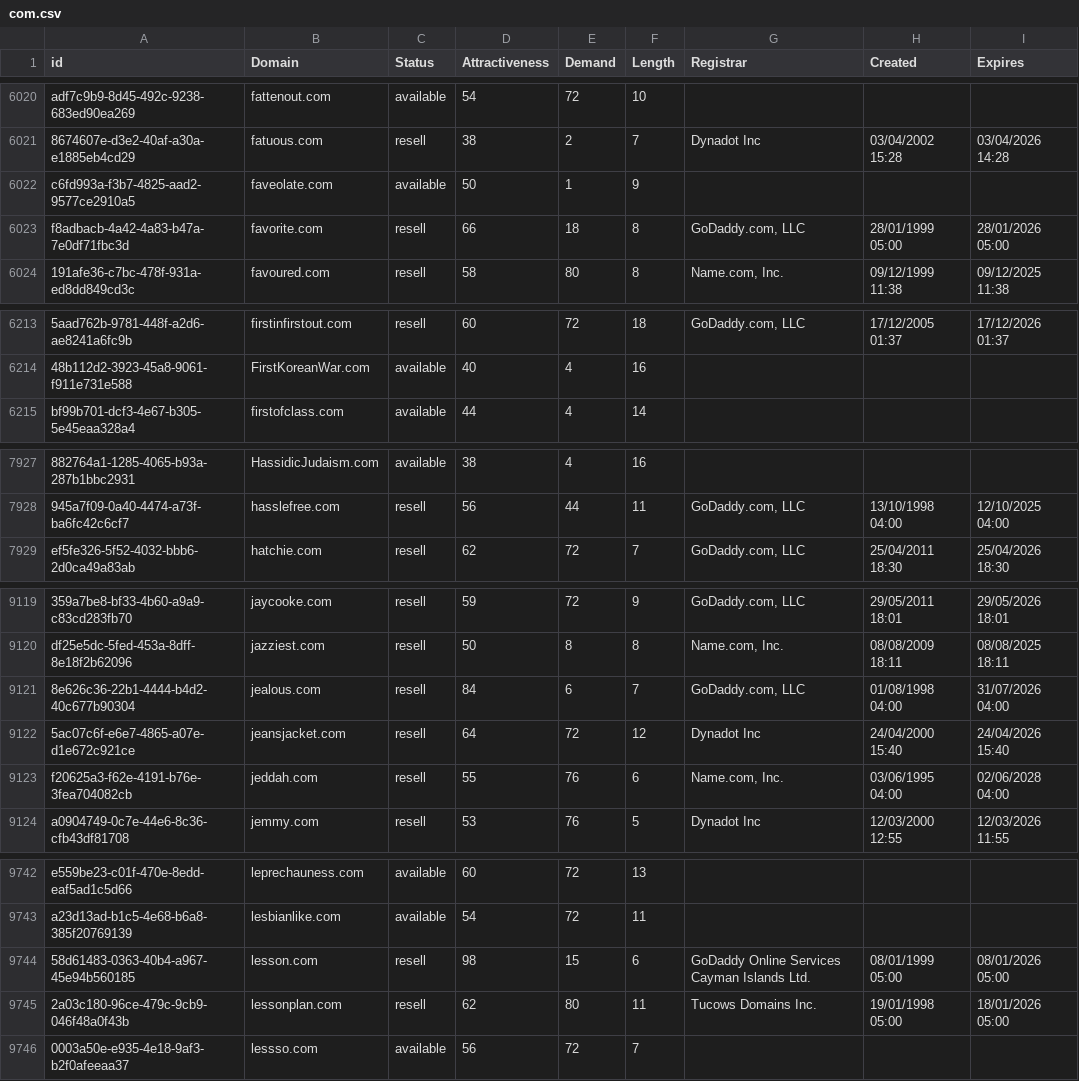
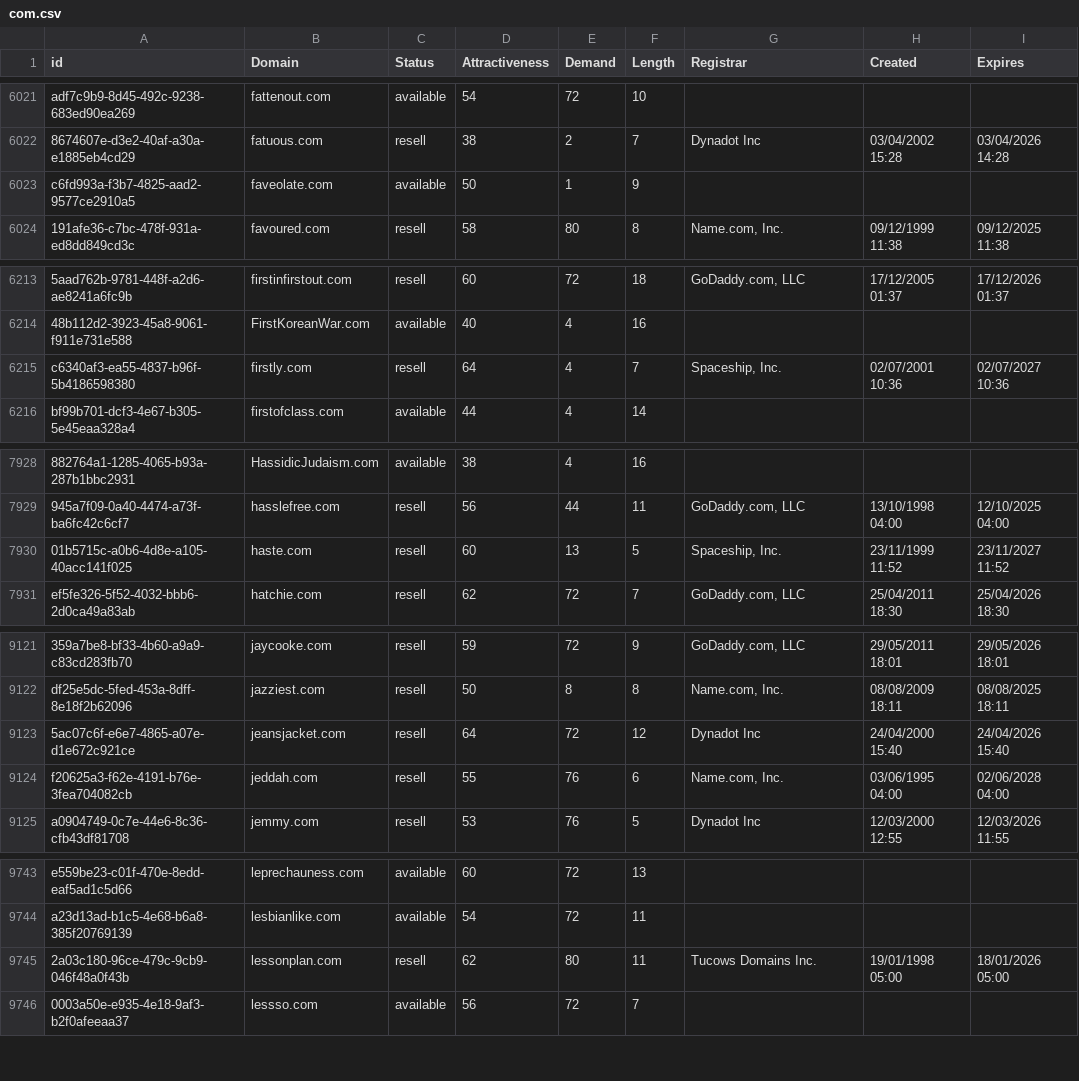
Before and after one commit to UniqueDomains/com-oneword-domains, a CSV file: com.csv, drawn as a sheet; only a part is shown, gaps mark what is left out; removed rows and columns are numbered as before the commit, all else as after; the diff covers the shown part only; the diff names each change by its address in the sheet, - before the commit and + after, or states it on an @@ line.

```diff
--- a/com.csv
+++ b/com.csv
-row 6023: f8adbacb-4a42-4a83-b47a-7e0df71fbc3d | favorite.com | resell | 66 | 18 | 8 | GoDaddy.com, LLC | 28/01/1999 05:00 | 28/01/2026 05:00
+row 6215: c6340af3-ea55-4837-b96f-5b4186598380 | firstly.com | resell | 64 | 4 | 7 | Spaceship, Inc. | 02/07/2001 10:36 | 02/07/2027 10:36
+row 7930: 01b5715c-a0b6-4d8e-a105-40acc141f025 | haste.com | resell | 60 | 13 | 5 | Spaceship, Inc. | 23/11/1999 11:52 | 23/11/2027 11:52
-row 9121: 8e626c36-22b1-4444-b4d2-40c677b90304 | jealous.com | resell | 84 | 6 | 7 | GoDaddy.com, LLC | 01/08/1998 04:00 | 31/07/2026 04:00
-row 9744: 58d61483-0363-40b4-a967-45e94b560185 | lesson.com | resell | 98 | 15 | 6 | GoDaddy Online Services Cayman Islands Ltd. | 08/01/1999 05:00 | 08/01/2026 05:00
```
Also changed, not shown: 3 added rows, 2 removed rows and 60 edited cells elsewhere in this file, 2 other files.
